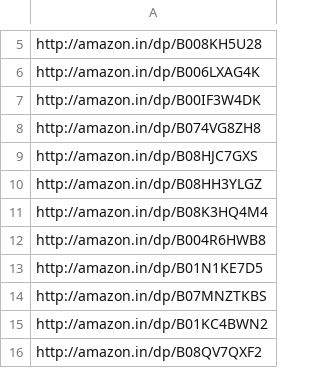
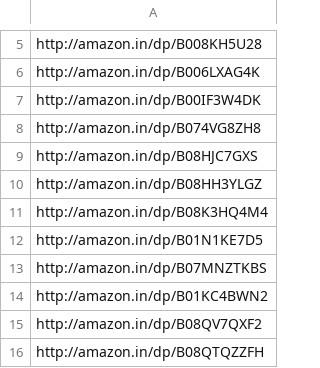
Before and after one commit to jagtapraj123/web-scraping, a CSV file: amazon_product_scraping/data/InputData/recurrent_saleprice_bsr.csv, drawn as a sheet; only a part is shown, gaps mark what is left out; the shorter side is filled out with more unchanged rows; the diff names each change by its address in the sheet, - before the commit and + after, or states it on an @@ line.

```diff
--- a/amazon_product_scraping/data/InputData/recurrent_saleprice_bsr.csv
+++ b/amazon_product_scraping/data/InputData/recurrent_saleprice_bsr.csv
-row 12: http://amazon.in/dp/B004R6HWB8
```
Also changed, not shown: 12 other files.
